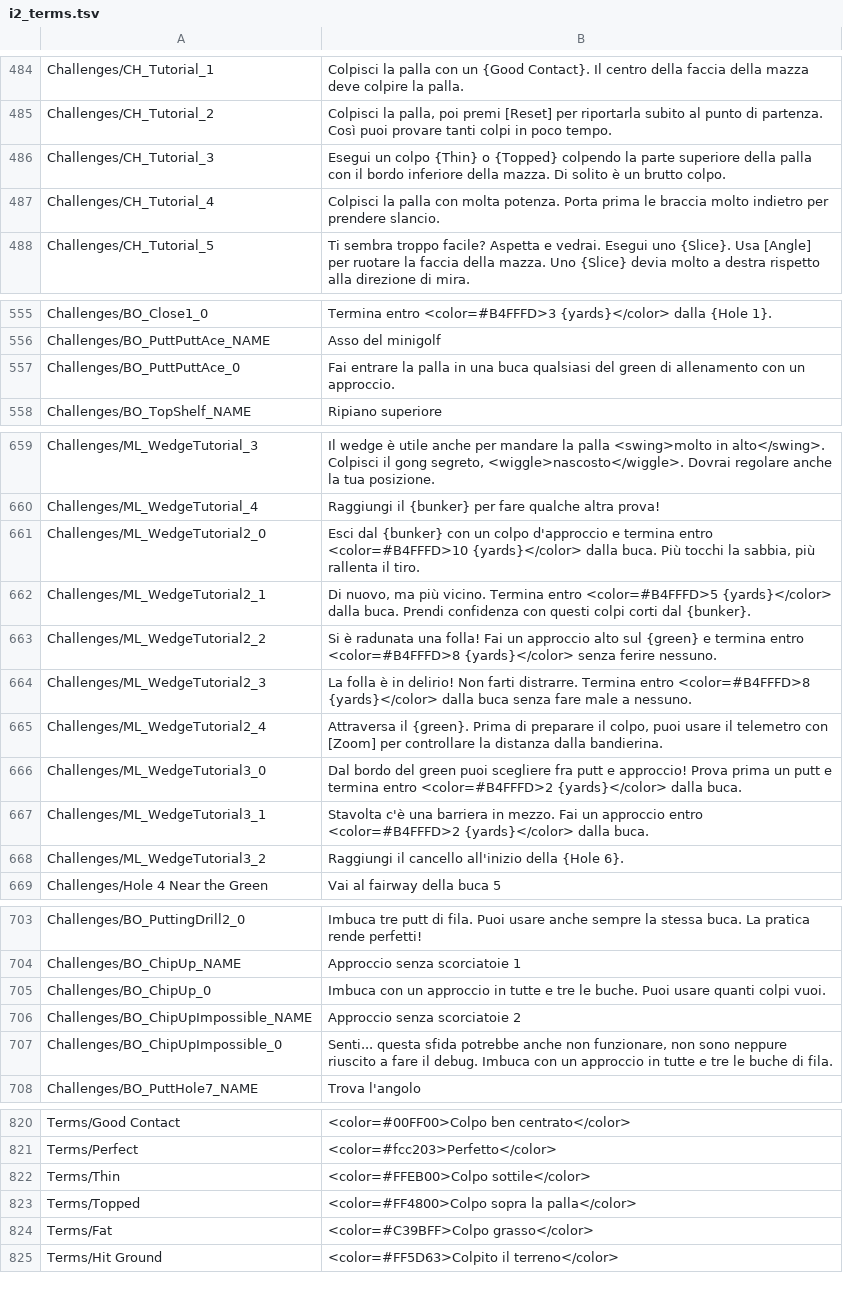
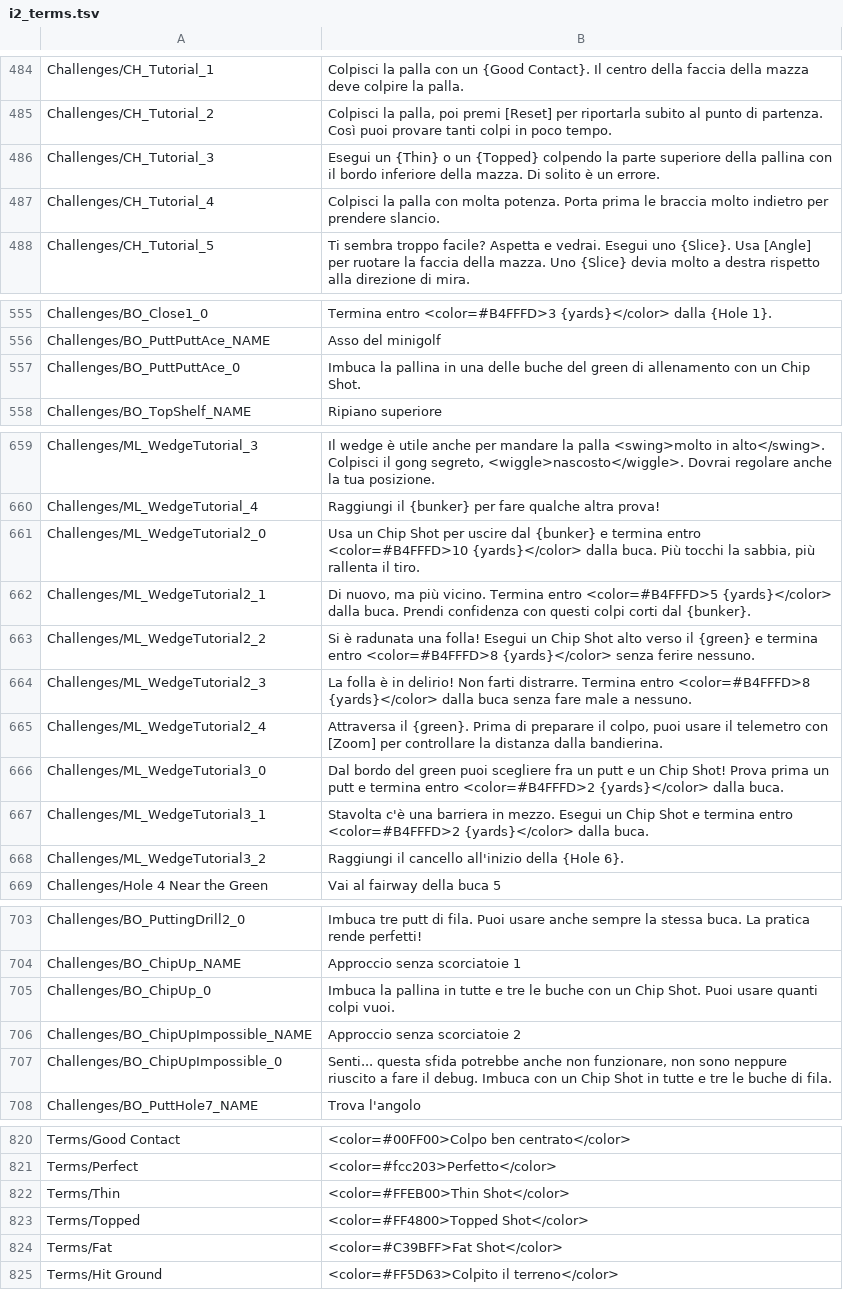
Before and after one commit to Trigger117/normal-golf-game-italian-translation, a TSV file: translations/i2_terms.tsv, drawn as a sheet; only a part is shown, gaps mark what is left out; the diff covers the shown part only.

Commit message:
fix(it): mantieni Thin/Fat/Topped e Chip Shot nelle istruzioni

```diff
--- a/translations/i2_terms.tsv
+++ b/translations/i2_terms.tsv
@@ -485,3 +485,3 @@ Challenges/CH_Tutorial_1	Colpisci la palla con un {Good Contact}. Il centro dell
 Challenges/CH_Tutorial_2	Colpisci la palla, poi premi [Reset] per riportarla subito al punto di partenza. Così puoi provare tanti colpi in poco tempo.
-Challenges/CH_Tutorial_3	Esegui un colpo {Thin} o {Topped} colpendo la parte superiore della palla con il bordo inferiore della mazza. Di solito è un brutto colpo.
+Challenges/CH_Tutorial_3	Esegui un {Thin} o un {Topped} colpendo la parte superiore della pallina con il bordo inferiore della mazza. Di solito è un errore.
 Challenges/CH_Tutorial_4	Colpisci la palla con molta potenza. Porta prima le braccia molto indietro per prendere slancio.
@@ -556,3 +556,3 @@ Challenges/BO_Close1_0	Termina entro <color=#B4FFFD>3 {yards}</color> dalla {Hol
 Challenges/BO_PuttPuttAce_NAME	Asso del minigolf
-Challenges/BO_PuttPuttAce_0	Fai entrare la palla in una buca qualsiasi del green di allenamento con un approccio.
+Challenges/BO_PuttPuttAce_0	Imbuca la pallina in una delle buche del green di allenamento con un Chip Shot.
 Challenges/BO_TopShelf_NAME	Ripiano superiore
@@ -660,9 +660,9 @@ Challenges/ML_WedgeTutorial_3	Il wedge è utile anche per mandare la palla <swin
 Challenges/ML_WedgeTutorial_4	Raggiungi il {bunker} per fare qualche altra prova!
-Challenges/ML_WedgeTutorial2_0	Esci dal {bunker} con un colpo d'approccio e termina entro <color=#B4FFFD>10 {yards}</color> dalla buca. Più tocchi la sabbia, più rallenta il tiro.
+Challenges/ML_WedgeTutorial2_0	Usa un Chip Shot per uscire dal {bunker} e termina entro <color=#B4FFFD>10 {yards}</color> dalla buca. Più tocchi la sabbia, più rallenta il tiro.
 Challenges/ML_WedgeTutorial2_1	Di nuovo, ma più vicino. Termina entro <color=#B4FFFD>5 {yards}</color> dalla buca. Prendi confidenza con questi colpi corti dal {bunker}.
-Challenges/ML_WedgeTutorial2_2	Si è radunata una folla! Fai un approccio alto sul {green} e termina entro <color=#B4FFFD>8 {yards}</color> senza ferire nessuno.
+Challenges/ML_WedgeTutorial2_2	Si è radunata una folla! Esegui un Chip Shot alto verso il {green} e termina entro <color=#B4FFFD>8 {yards}</color> senza ferire nessuno.
 Challenges/ML_WedgeTutorial2_3	La folla è in delirio! Non farti distrarre. Termina entro <color=#B4FFFD>8 {yards}</color> dalla buca senza fare male a nessuno.
 Challenges/ML_WedgeTutorial2_4	Attraversa il {green}. Prima di preparare il colpo, puoi usare il telemetro con [Zoom] per controllare la distanza dalla bandierina.
-Challenges/ML_WedgeTutorial3_0	Dal bordo del green puoi scegliere fra putt e approccio! Prova prima un putt e termina entro <color=#B4FFFD>2 {yards}</color> dalla buca.
-Challenges/ML_WedgeTutorial3_1	Stavolta c'è una barriera in mezzo. Fai un approccio entro <color=#B4FFFD>2 {yards}</color> dalla buca.
+Challenges/ML_WedgeTutorial3_0	Dal bordo del green puoi scegliere fra un putt e un Chip Shot! Prova prima un putt e termina entro <color=#B4FFFD>2 {yards}</color> dalla buca.
+Challenges/ML_WedgeTutorial3_1	Stavolta c'è una barriera in mezzo. Esegui un Chip Shot e termina entro <color=#B4FFFD>2 {yards}</color> dalla buca.
 Challenges/ML_WedgeTutorial3_2	Raggiungi il cancello all'inizio della {Hole 6}.
@@ -704,5 +704,5 @@ Challenges/BO_PuttingDrill2_0	Imbuca tre putt di fila. Puoi usare anche sempre l
 Challenges/BO_ChipUp_NAME	Approccio senza scorciatoie 1
-Challenges/BO_ChipUp_0	Imbuca con un approccio in tutte e tre le buche. Puoi usare quanti colpi vuoi.
+Challenges/BO_ChipUp_0	Imbuca la pallina in tutte e tre le buche con un Chip Shot. Puoi usare quanti colpi vuoi.
 Challenges/BO_ChipUpImpossible_NAME	Approccio senza scorciatoie 2
-Challenges/BO_ChipUpImpossible_0	Senti... questa sfida potrebbe anche non funzionare, non sono neppure riuscito a fare il debug. Imbuca con un approccio in tutte e tre le buche di fila.
+Challenges/BO_ChipUpImpossible_0	Senti... questa sfida potrebbe anche non funzionare, non sono neppure riuscito a fare il debug. Imbuca con un Chip Shot in tutte e tre le buche di fila.
 Challenges/BO_PuttHole7_NAME	Trova l'angolo
@@ -821,5 +821,5 @@ Terms/Good Contact	<color=#00FF00>Colpo ben centrato</color>
 Terms/Perfect	<color=#fcc203>Perfetto</color>
-Terms/Thin	<color=#FFEB00>Colpo sottile</color>
-Terms/Topped	<color=#FF4800>Colpo sopra la palla</color>
-Terms/Fat	<color=#C39BFF>Colpo grasso</color>
+Terms/Thin	<color=#FFEB00>Thin Shot</color>
+Terms/Topped	<color=#FF4800>Topped Shot</color>
+Terms/Fat	<color=#C39BFF>Fat Shot</color>
 Terms/Hit Ground	<color=#FF5D63>Colpito il terreno</color>
```
Also changed, not shown: 3 edited cells elsewhere in this file.
